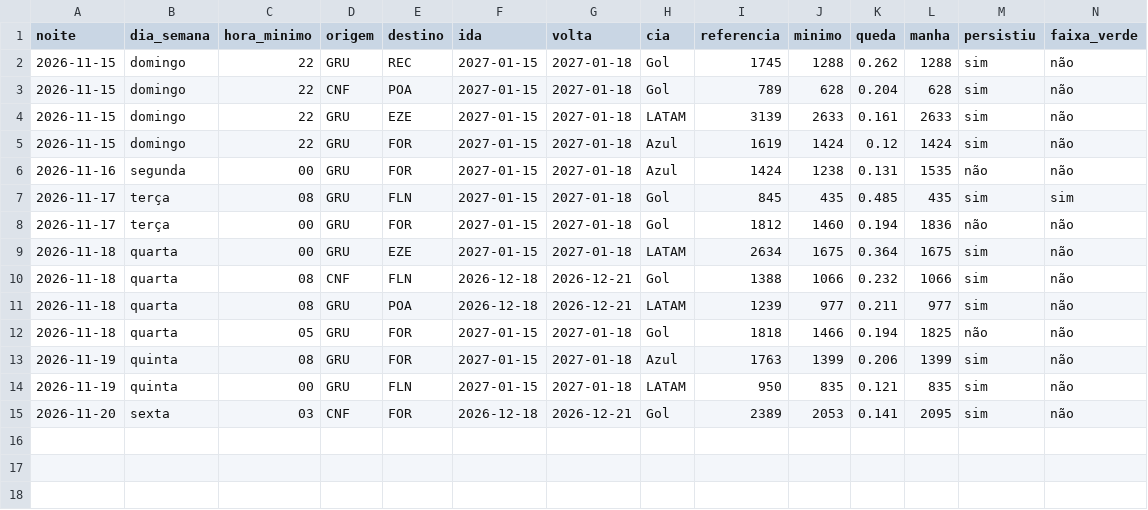
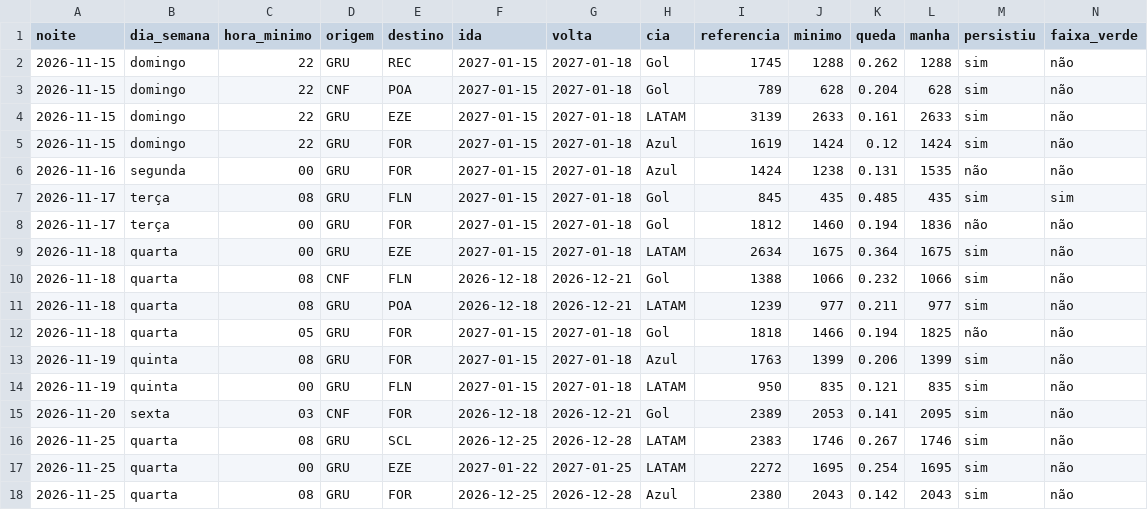
Before and after one commit to fernandogxdesouza-collab/radar-passagens, a CSV file: dados/quedas.csv, drawn as a sheet; the diff names each change by its address in the sheet, - before the commit and + after, or states it on an @@ line.

```diff
--- a/dados/quedas.csv
+++ b/dados/quedas.csv
+row 16: 2026-11-25 | quarta | 08 | GRU | SCL | 2026-12-25 | 2026-12-28 | LATAM | 2383 | 1746 | 0.267 | 1746 | sim | não
+row 17: 2026-11-25 | quarta | 00 | GRU | EZE | 2027-01-22 | 2027-01-25 | LATAM | 2272 | 1695 | 0.254 | 1695 | sim | não
+row 18: 2026-11-25 | quarta | 08 | GRU | FOR | 2026-12-25 | 2026-12-28 | Azul | 2380 | 2043 | 0.142 | 2043 | sim | não
```
Also changed, not shown: dados/vigilia.csv, 2 other files.
